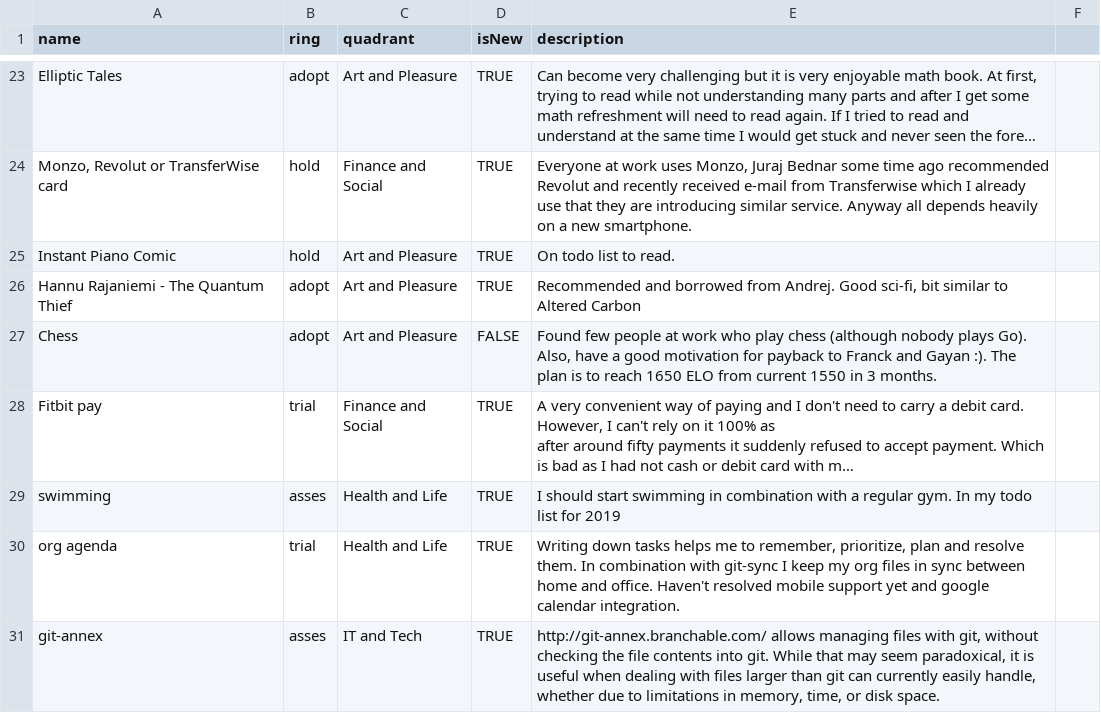
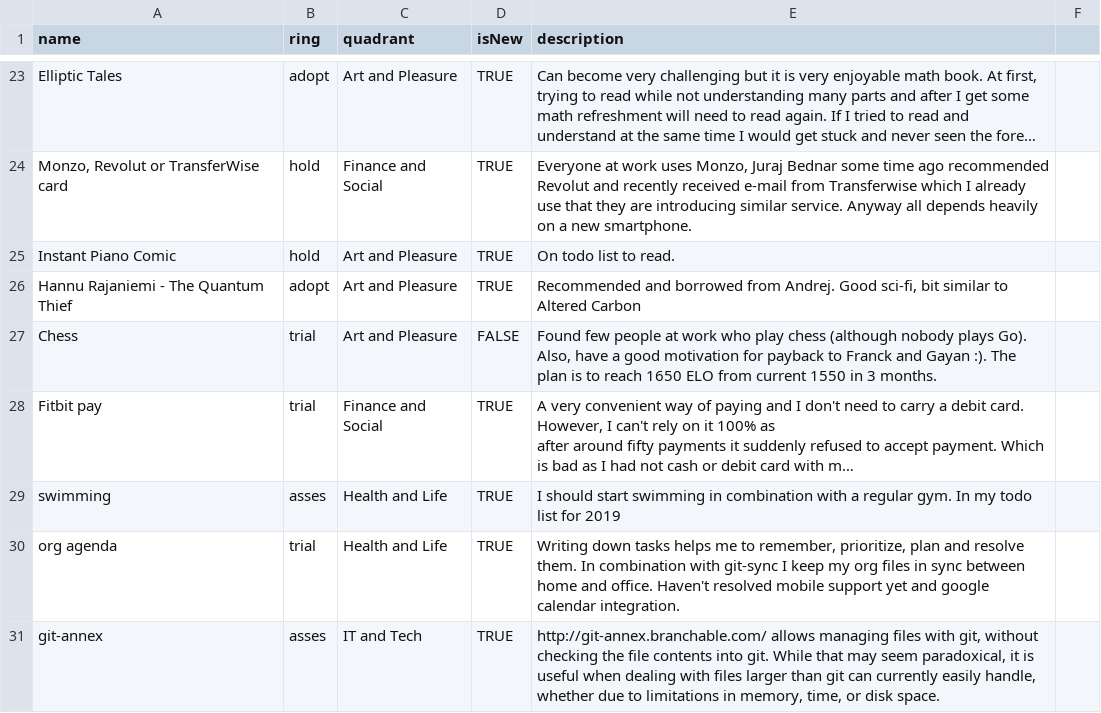
Before and after one commit to keram/notes, a CSV file: csv/Radar - February2019.csv, drawn as a sheet; only a part is shown, gaps mark what is left out; long unchanged cells end in …; the diff names each change by its address in the sheet, - before the commit and + after, or states it on an @@ line.

Commit message:
Add radar highlights

```diff
--- a/csv/Radar - February2019.csv
+++ b/csv/Radar - February2019.csv
-B27 (ring): adopt
+B27 (ring): trial
```
Also changed, not shown: 8 other files.
